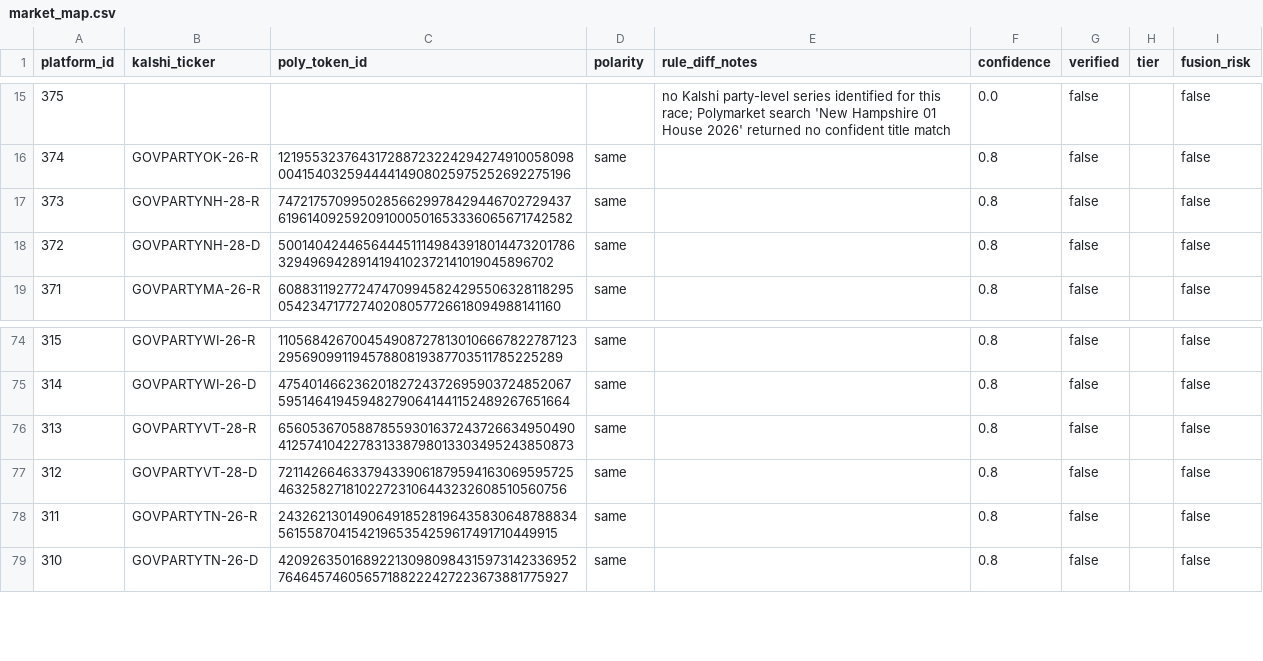
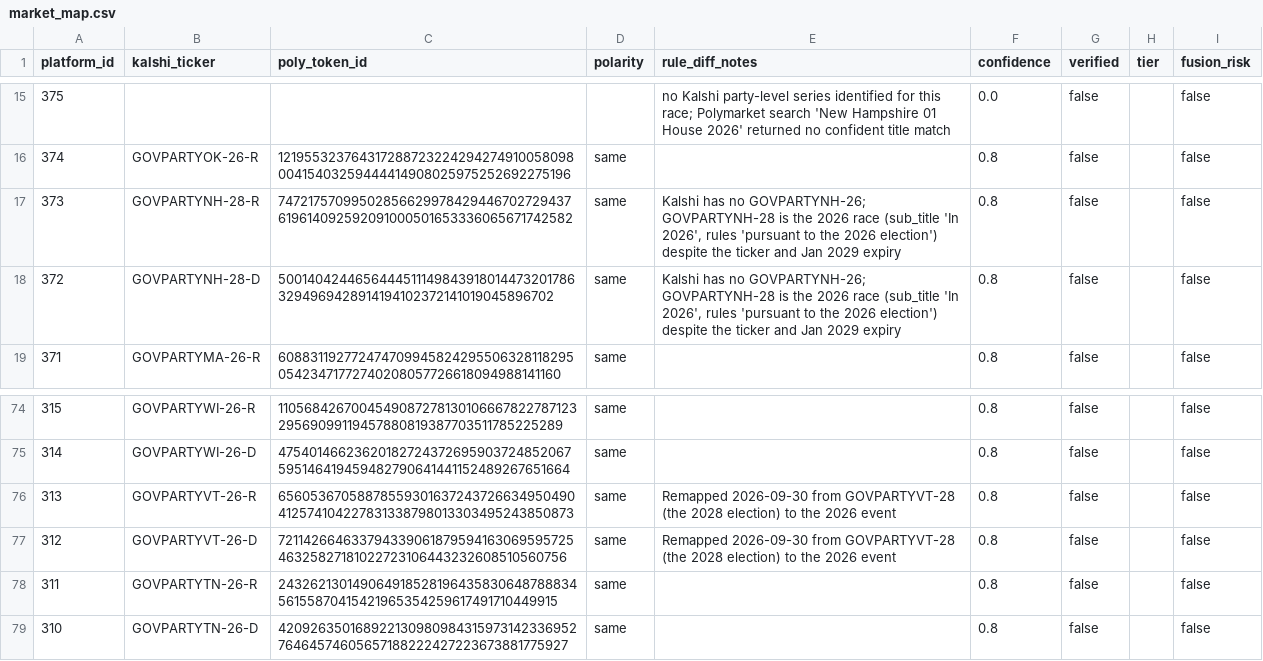
Before and after one commit to ScriptRed/SIG-Prediction-Cup, a CSV file: config/market_map.csv, drawn as a sheet; only a part is shown, gaps mark what is left out.

```diff
--- a/config/market_map.csv
+++ b/config/market_map.csv
@@ -16,4 +16,4 @@ platform_id,kalshi_ticker,poly_token_id,polarity,rule_diff_notes,confidence,veri
 374,GOVPARTYOK-26-R,12195532376431728872322429427491005809800415403259444414908025975252692275196,same,,0.8,false,,false
-373,GOVPARTYNH-28-R,74721757099502856629978429446702729437619614092592091000501653336065671742582,same,,0.8,false,,false
-372,GOVPARTYNH-28-D,50014042446564445111498439180144732017863294969428914194102372141019045896702,same,,0.8,false,,false
+373,GOVPARTYNH-28-R,74721757099502856629978429446702729437619614092592091000501653336065671742582,same,"Kalshi has no GOVPARTYNH-26; GOVPARTYNH-28 is the 2026 race (sub_title 'In 2026', rules 'pursuant to the 2026 election') despite the ticker and Jan 2029 expiry",0.8,false,,false
+372,GOVPARTYNH-28-D,50014042446564445111498439180144732017863294969428914194102372141019045896702,same,"Kalshi has no GOVPARTYNH-26; GOVPARTYNH-28 is the 2026 race (sub_title 'In 2026', rules 'pursuant to the 2026 election') despite the ticker and Jan 2029 expiry",0.8,false,,false
 371,GOVPARTYMA-26-R,60883119277247470994582429550632811829505423471772740208057726618094988141160,same,,0.8,false,,false
@@ -75,4 +75,4 @@ platform_id,kalshi_ticker,poly_token_id,polarity,rule_diff_notes,confidence,veri
 314,GOVPARTYWI-26-D,47540146623620182724372695903724852067595146419459482790641441152489267651664,same,,0.8,false,,false
-313,GOVPARTYVT-28-R,65605367058878559301637243726634950490412574104227831338798013303495243850873,same,,0.8,false,,false
-312,GOVPARTYVT-28-D,72114266463379433906187959416306959572546325827181022723106443232608510560756,same,,0.8,false,,false
+313,GOVPARTYVT-26-R,65605367058878559301637243726634950490412574104227831338798013303495243850873,same,Remapped 2026-09-30 from GOVPARTYVT-28 (the 2028 election) to the 2026 event,0.8,false,,false
+312,GOVPARTYVT-26-D,72114266463379433906187959416306959572546325827181022723106443232608510560756,same,Remapped 2026-09-30 from GOVPARTYVT-28 (the 2028 election) to the 2026 event,0.8,false,,false
 311,GOVPARTYTN-26-R,24326213014906491852819643583064878883456155870415421965354259617491710449915,same,,0.8,false,,false
```
Also changed, not shown: 4 other files.
